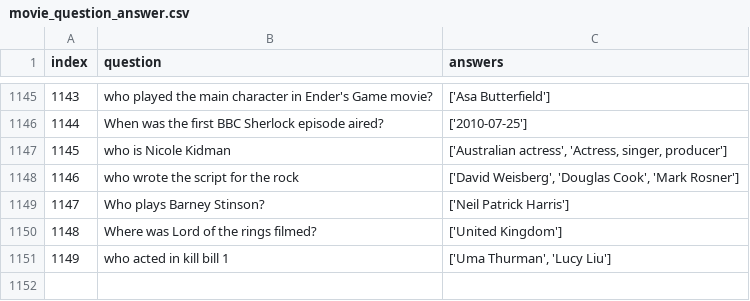
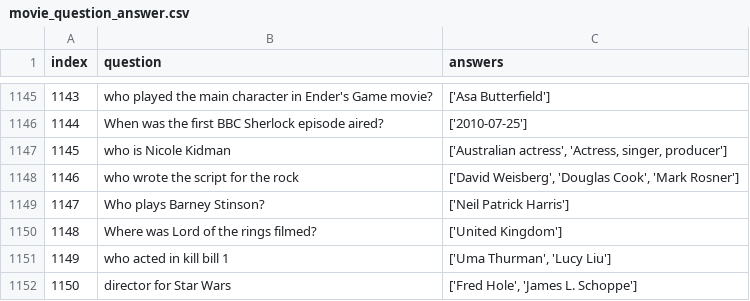
Before and after one commit to ShelbyChai/MovietoBot-Chatbot, a CSV file: data/information_retrieval/movie_question_answer.csv, drawn as a sheet; only a part is shown, gaps mark what is left out; the diff names each change by its address in the sheet, - before the commit and + after, or states it on an @@ line.

Commit message:
(Question and answer) Added functionality to append new question and answer pair to the dataset

```diff
--- a/data/information_retrieval/movie_question_answer.csv
+++ b/data/information_retrieval/movie_question_answer.csv
+row 1152: 1150 | director for Star Wars | ['Fred Hole', 'James L. Schoppe']
```
Also changed, not shown: 1 other file.
